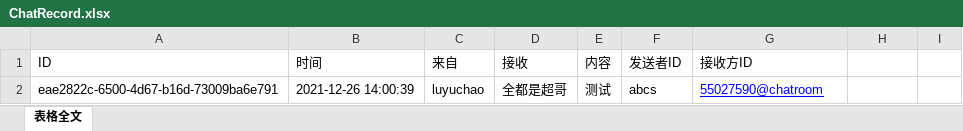
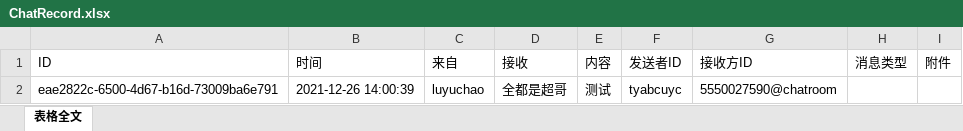
Before and after one commit to atorber/wechaty-vika-uploader, an Excel workbook: database/ChatRecord.xlsx, sheet 表格全文, drawn as a sheet; values as stored, in another font and other column widths than the file's, no borders; the diff names each change by its address in the sheet, - before the commit and + after, or states it on an @@ line.

```diff
--- a/database/ChatRecord.xlsx (sheet 表格全文)
+++ b/database/ChatRecord.xlsx (sheet 表格全文)
-H1: (empty)
+H1: 消息类型
-I1: (empty)
+I1: 附件
-F2 (发送者ID): abcs
+F2 (发送者ID): tyabcuyc
-G2 (接收方ID): 55027590@chatroom
+G2 (接收方ID): 5550027590@chatroom
@@ G2 underline: on → off, text colour: #0000FF → black @@
```
Also changed, not shown: 3 other files.
